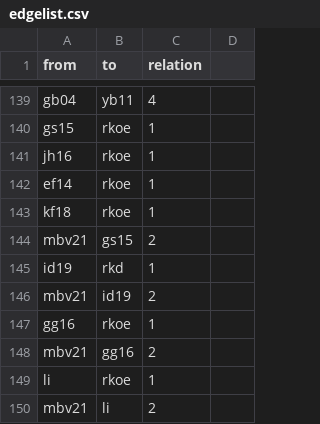
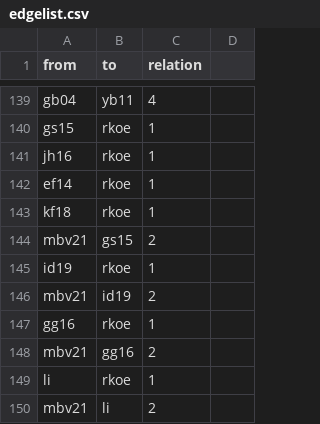
Before and after one commit to sajedaTaya/Wiederstand, a CSV file: edgelist.csv, drawn as a sheet; only a part is shown, gaps mark what is left out.

Commit message:
Update edgelist.csv

```diff
--- a/edgelist.csv
+++ b/edgelist.csv
@@ -144,3 +144,3 @@ kf18,rkoe,1,
 mbv21,gs15,2,
-id19,rkd,1,
+id19,rkoe,1,
 mbv21,id19,2,
```
